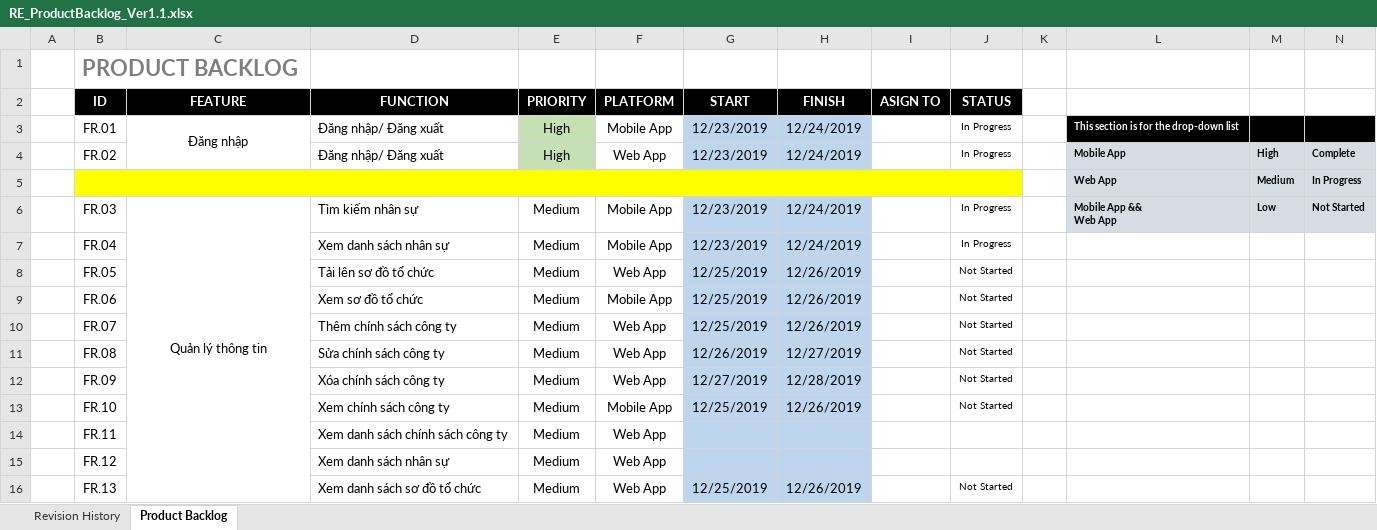
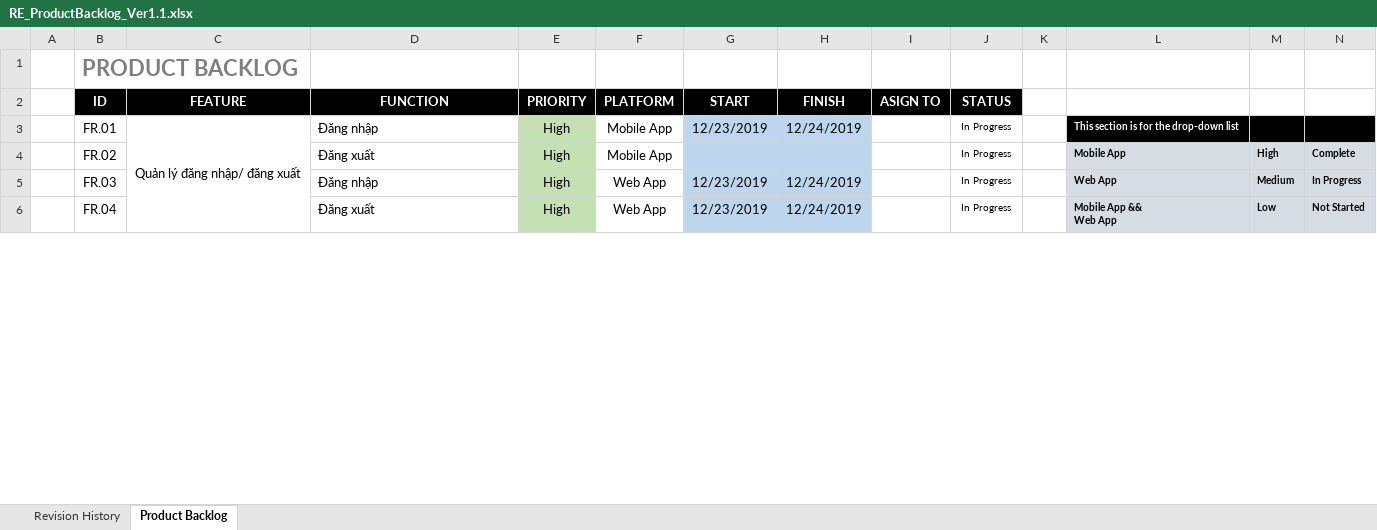
Before and after one commit to DamianHuynh/Capstone-Project, an Excel workbook: Improgress/2. Artifact and Deliverable/Requirement/ProductBacklog/RE_ProductBacklog_Ver1.1.xlsx, sheet Product Backlog, drawn as a sheet; only a part is shown; values as stored, in another font and other column widths than the file's, no borders; conditional formats not drawn; removed rows and columns are numbered as before the commit, all else as after; ↵ is a line break in a cell; the diff covers the shown part only; the diff names each change by its address in the sheet, - before the commit and + after, or states it on an @@ line.

```diff
--- a/Improgress/2. Artifact and Deliverable/Requirement/ProductBacklog/RE_ProductBacklog_Ver1.1.xlsx (sheet Product Backlog)
+++ b/Improgress/2. Artifact and Deliverable/Requirement/ProductBacklog/RE_ProductBacklog_Ver1.1.xlsx (sheet Product Backlog)
-C3 (FEATURE): Đăng nhập
+C3 (FEATURE): Quản lý đăng nhập/ đăng xuất
-C3:C4 merged
+C3:C6 merged
-D3 (FUNCTION): Đăng nhập/ Đăng xuất
+D3 (FUNCTION): Đăng nhập
-D4 (FUNCTION): Đăng nhập/ Đăng xuất
+D4 (FUNCTION): Đăng xuất
-F4 (PLATFORM): Web App
+F4 (PLATFORM): Mobile App
-G4 (START): 12/23/2019
+G4 (START): (empty)
-H4 (FINISH): 12/24/2019
+H4 (FINISH): (empty)
-row 5:  |  |  |  |  |  |  |  |  |  |  | Web App | Medium | In Progress
-C5 (FEATURE): Quản lý thông tin
+C5 (FEATURE): (empty)
-C6:C21 merged
-D5 (FUNCTION): Tìm kiếm nhân sự
+D5 (FUNCTION): Đăng nhập
-E5:E6 (PRIORITY): Medium
+E5:E6 (PRIORITY): High
-E5:E6 fill: none
+E5:E6 fill: #C5E0B3
-F5:F6 (PLATFORM): Mobile App
+F5:F6 (PLATFORM): Web App
-L5: Mobile App && ↵ Web App
+L5: Web App
-M5: Low
+M5: Medium
-N5: Not Started
+N5: In Progress
-D6 (FUNCTION): Xem danh sách nhân sự
+D6 (FUNCTION): Đăng xuất
-L6: (empty)
+L6: Mobile App && ↵ Web App
-L6:N6 fill: none
+L6:N6 fill: #D6DCE4
-M6: (empty)
+M6: Low
-N6: (empty)
+N6: Not Started
-row 8:  | FR.05 |  | Tải lên sơ đồ tổ chức | Medium | Web App | 12/25/2019 | 12/26/2019 |  | Not Started
-row 9:  | FR.06 |  | Xem sơ đồ tổ chức | Medium | Mobile App | 12/25/2019 | 12/26/2019 |  | Not Started
-row 10:  | FR.07 |  | Thêm chính sách công ty | Medium | Web App | 12/25/2019 | 12/26/2019 |  | Not Started
-row 11:  | FR.08 |  | Sửa chính sách công ty | Medium | Web App | 12/26/2019 | 12/27/2019 |  | Not Started
-row 12:  | FR.09 |  | Xóa chính sách công ty | Medium | Web App | 12/27/2019 | 12/28/2019 |  | Not Started
-row 13:  | FR.10 |  | Xem chính sách công ty | Medium | Mobile App | 12/25/2019 | 12/26/2019 |  | Not Started
-row 14:  | FR.11 |  | Xem danh sách chính sách công ty | Medium | Web App
-row 15:  | FR.12 |  | Xem danh sách nhân sự | Medium | Web App
-row 16:  | FR.13 |  | Xem danh sách sơ đồ tổ chức | Medium | Web App | 12/25/2019 | 12/26/2019 |  | Not Started
```
Also changed, not shown: 11 added rows, 2 removed rows, 16 edited cells, cell formats and merged cells elsewhere in this sheet, Improgress/2. Artifact and Deliverable/DetailDesign & Architect/Design/DE_BusinessRules_Ver1.0.xlsx, Improgress/2. Artifact and Deliverable/DetailDesign & Architect/Design/DE_MessageList_Ver1.0.xlsx, 4 other files.
